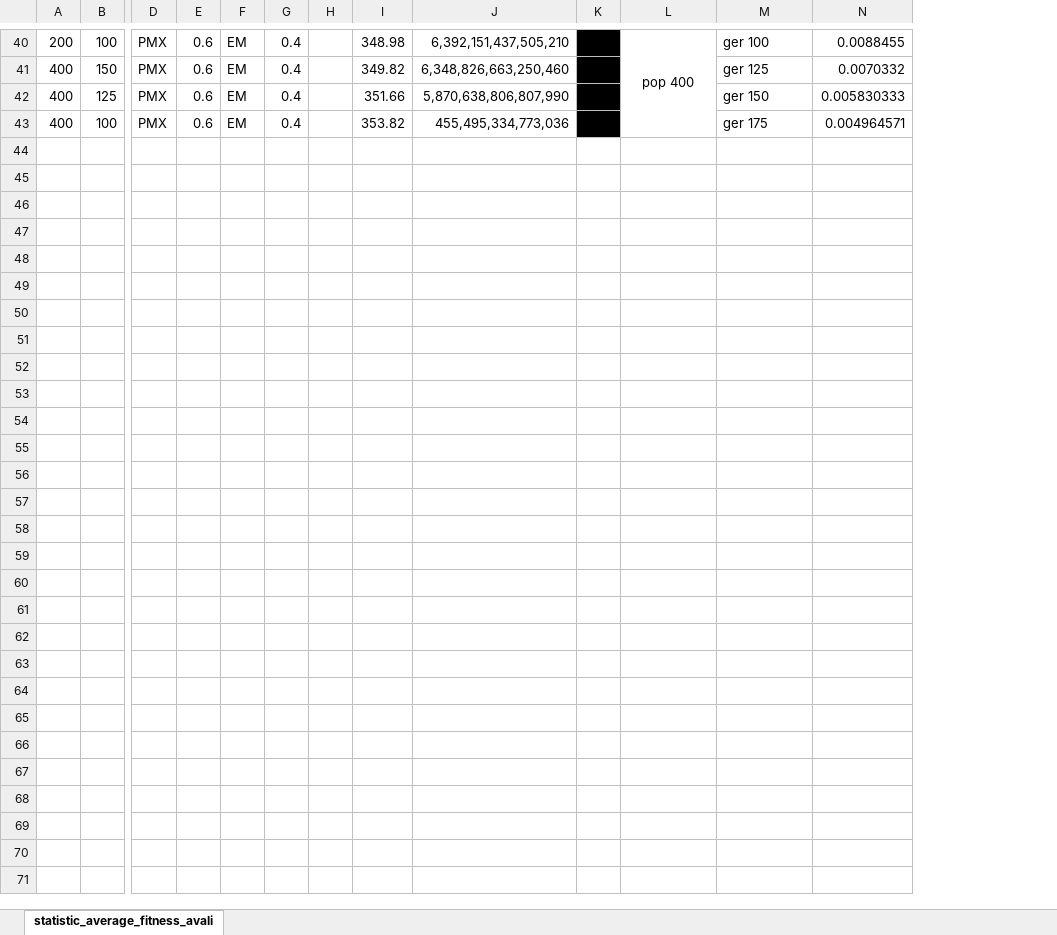
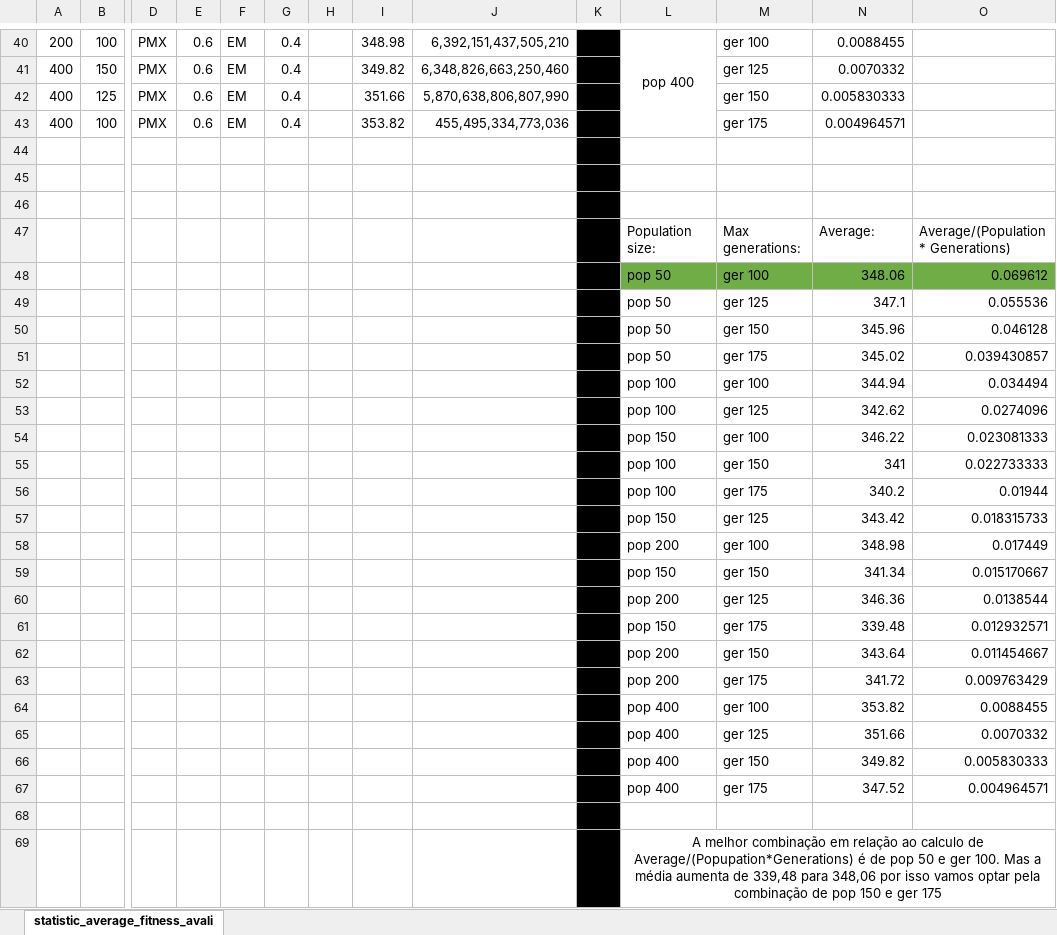
Before and after one commit to RafaelXokito/IAProject_StockingProblem, an Excel workbook: StockingProblemProject/Testes/Problema3/testes_tamanho_populacao/statistic_average_fitness_avaliado.xlsx, sheet statistic_average_fitness_avali, drawn as a sheet; only a part is shown, gaps mark what is left out; values as stored, in another font and other column widths than the file's, no borders; charts and pictures not drawn; rows hold the shown columns only; the diff covers the shown part only; the diff names each change by its address in the sheet, - before the commit and + after, or states it on an @@ line.

Commit message:
dataset 1 e 3 - completos

```diff
--- a/StockingProblemProject/Testes/Problema3/testes_tamanho_populacao/statistic_average_fitness_avaliado.xlsx (sheet statistic_average_fitness_avali)
+++ b/StockingProblemProject/Testes/Problema3/testes_tamanho_populacao/statistic_average_fitness_avaliado.xlsx (sheet statistic_average_fitness_avali)
+column O, empty
+row 44: (empty)
+row 45: (empty)
+row 46: (empty)
+row 47:  |  |  |  |  |  |  |  |  |  | Population size: | Max generations: | Average: | Average/(Population * Generations)
+row 48:  |  |  |  |  |  |  |  |  |  | pop 50 | ger 100 | 348.06 | 0.069612
+row 49:  |  |  |  |  |  |  |  |  |  | pop 50 | ger 125 | 347.1 | 0.055536
+row 50:  |  |  |  |  |  |  |  |  |  | pop 50 | ger 150 | 345.96 | 0.046128
+row 51:  |  |  |  |  |  |  |  |  |  | pop 50 | ger 175 | 345.02 | 0.039430857
+row 52:  |  |  |  |  |  |  |  |  |  | pop 100 | ger 100 | 344.94 | 0.034494
+row 53:  |  |  |  |  |  |  |  |  |  | pop 100 | ger 125 | 342.62 | 0.0274096
+row 54:  |  |  |  |  |  |  |  |  |  | pop 150 | ger 100 | 346.22 | 0.023081333
+row 55:  |  |  |  |  |  |  |  |  |  | pop 100 | ger 150 | 341 | 0.022733333
+row 56:  |  |  |  |  |  |  |  |  |  | pop 100 | ger 175 | 340.2 | 0.01944
+row 57:  |  |  |  |  |  |  |  |  |  | pop 150 | ger 125 | 343.42 | 0.018315733
+row 58:  |  |  |  |  |  |  |  |  |  | pop 200 | ger 100 | 348.98 | 0.017449
+row 59:  |  |  |  |  |  |  |  |  |  | pop 150 | ger 150 | 341.34 | 0.015170667
+row 60:  |  |  |  |  |  |  |  |  |  | pop 200 | ger 125 | 346.36 | 0.0138544
+row 61:  |  |  |  |  |  |  |  |  |  | pop 150 | ger 175 | 339.48 | 0.012932571
+row 62:  |  |  |  |  |  |  |  |  |  | pop 200 | ger 150 | 343.64 | 0.011454667
+row 63:  |  |  |  |  |  |  |  |  |  | pop 200 | ger 175 | 341.72 | 0.009763429
+row 64:  |  |  |  |  |  |  |  |  |  | pop 400 | ger 100 | 353.82 | 0.0088455
+row 65:  |  |  |  |  |  |  |  |  |  | pop 400 | ger 125 | 351.66 | 0.0070332
+row 66:  |  |  |  |  |  |  |  |  |  | pop 400 | ger 150 | 349.82 | 0.005830333
+row 67:  |  |  |  |  |  |  |  |  |  | pop 400 | ger 175 | 347.52 | 0.004964571
+row 68: (empty)
+row 69:  |  |  |  |  |  |  |  |  |  | A melhor combinação em relação ao calculo de Average/(Popupation*Generations) é de pop 50 e ger 100. Mas a média aumenta de 339,48 para 348,06 por isso vamos optar pela combinação de pop 150 e ger 175
```
Also changed, not shown: cell formats elsewhere in this sheet, charts or pictures, 23 other files.
